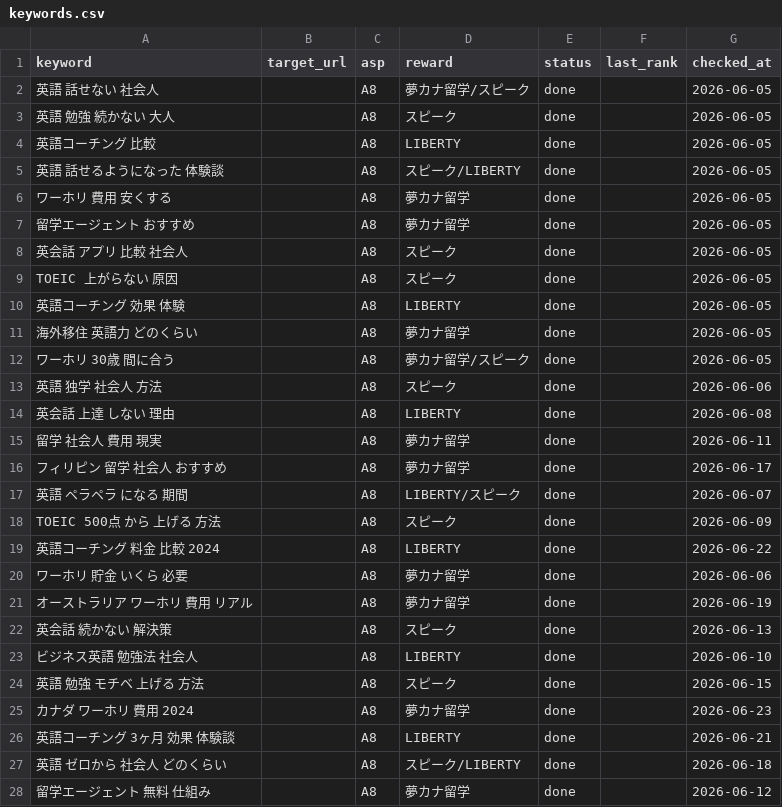
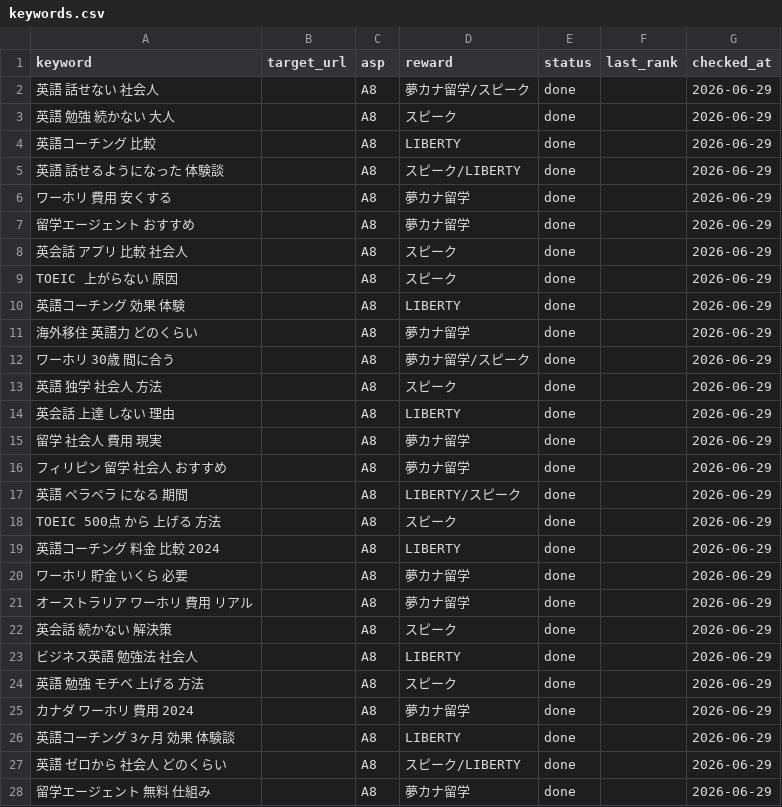
Before and after one commit to rei2342/rei2342.github.io, a CSV file: affiliate-research-engine/playbook/workspace/keywords.csv, drawn as a sheet; only a part is shown; the diff covers the shown part only.

```diff
--- a/affiliate-research-engine/playbook/workspace/keywords.csv
+++ b/affiliate-research-engine/playbook/workspace/keywords.csv
@@ -1,28 +1,28 @@
 keyword,target_url,asp,reward,status,last_rank,checked_at
-英語 話せない 社会人,, A8,夢カナ留学/スピーク,done,,2026-06-05
-英語 勉強 続かない 大人,, A8,スピーク,done,,2026-06-05
-英語コーチング 比較,, A8,LIBERTY,done,,2026-06-05
-英語 話せるようになった 体験談,, A8,スピーク/LIBERTY,done,,2026-06-05
-ワーホリ 費用 安くする,, A8,夢カナ留学,done,,2026-06-05
-留学エージェント おすすめ,, A8,夢カナ留学,done,,2026-06-05
-英会話 アプリ 比較 社会人,, A8,スピーク,done,,2026-06-05
-TOEIC 上がらない 原因,, A8,スピーク,done,,2026-06-05
-英語コーチング 効果 体験,, A8,LIBERTY,done,,2026-06-05
-海外移住 英語力 どのくらい,, A8,夢カナ留学,done,,2026-06-05
-ワーホリ 30歳 間に合う,, A8,夢カナ留学/スピーク,done,,2026-06-05
-英語 独学 社会人 方法,, A8,スピーク,done,,2026-06-06
-英会話 上達 しない 理由,, A8,LIBERTY,done,,2026-06-08
-留学 社会人 費用 現実,, A8,夢カナ留学,done,,2026-06-11
-フィリピン 留学 社会人 おすすめ,, A8,夢カナ留学,done,,2026-06-17
-英語 ペラペラ になる 期間,, A8,LIBERTY/スピーク,done,,2026-06-07
-TOEIC 500点 から 上げる 方法,, A8,スピーク,done,,2026-06-09
-英語コーチング 料金 比較 2024,, A8,LIBERTY,done,,2026-06-22
-ワーホリ 貯金 いくら 必要,, A8,夢カナ留学,done,,2026-06-06
-オーストラリア ワーホリ 費用 リアル,, A8,夢カナ留学,done,,2026-06-19
-英会話 続かない 解決策,, A8,スピーク,done,,2026-06-13
-ビジネス英語 勉強法 社会人,, A8,LIBERTY,done,,2026-06-10
-英語 勉強 モチベ 上げる 方法,, A8,スピーク,done,,2026-06-15
-カナダ ワーホリ 費用 2024,, A8,夢カナ留学,done,,2026-06-23
-英語コーチング 3ヶ月 効果 体験談,, A8,LIBERTY,done,,2026-06-21
-英語 ゼロから 社会人 どのくらい,, A8,スピーク/LIBERTY,done,,2026-06-18
-留学エージェント 無料 仕組み,, A8,夢カナ留学,done,,2026-06-12
+英語 話せない 社会人,, A8,夢カナ留学/スピーク,done,,2026-06-29
+英語 勉強 続かない 大人,, A8,スピーク,done,,2026-06-29
+英語コーチング 比較,, A8,LIBERTY,done,,2026-06-29
+英語 話せるようになった 体験談,, A8,スピーク/LIBERTY,done,,2026-06-29
+ワーホリ 費用 安くする,, A8,夢カナ留学,done,,2026-06-29
+留学エージェント おすすめ,, A8,夢カナ留学,done,,2026-06-29
+英会話 アプリ 比較 社会人,, A8,スピーク,done,,2026-06-29
+TOEIC 上がらない 原因,, A8,スピーク,done,,2026-06-29
+英語コーチング 効果 体験,, A8,LIBERTY,done,,2026-06-29
+海外移住 英語力 どのくらい,, A8,夢カナ留学,done,,2026-06-29
+ワーホリ 30歳 間に合う,, A8,夢カナ留学/スピーク,done,,2026-06-29
+英語 独学 社会人 方法,, A8,スピーク,done,,2026-06-29
+英会話 上達 しない 理由,, A8,LIBERTY,done,,2026-06-29
+留学 社会人 費用 現実,, A8,夢カナ留学,done,,2026-06-29
+フィリピン 留学 社会人 おすすめ,, A8,夢カナ留学,done,,2026-06-29
+英語 ペラペラ になる 期間,, A8,LIBERTY/スピーク,done,,2026-06-29
+TOEIC 500点 から 上げる 方法,, A8,スピーク,done,,2026-06-29
+英語コーチング 料金 比較 2024,, A8,LIBERTY,done,,2026-06-29
+ワーホリ 貯金 いくら 必要,, A8,夢カナ留学,done,,2026-06-29
+オーストラリア ワーホリ 費用 リアル,, A8,夢カナ留学,done,,2026-06-29
+英会話 続かない 解決策,, A8,スピーク,done,,2026-06-29
+ビジネス英語 勉強法 社会人,, A8,LIBERTY,done,,2026-06-29
+英語 勉強 モチベ 上げる 方法,, A8,スピーク,done,,2026-06-29
+カナダ ワーホリ 費用 2024,, A8,夢カナ留学,done,,2026-06-29
+英語コーチング 3ヶ月 効果 体験談,, A8,LIBERTY,done,,2026-06-29
+英語 ゼロから 社会人 どのくらい,, A8,スピーク/LIBERTY,done,,2026-06-29
+留学エージェント 無料 仕組み,, A8,夢カナ留学,done,,2026-06-29
```
Also changed, not shown: 5 edited cells elsewhere in this file, 1 other file.
